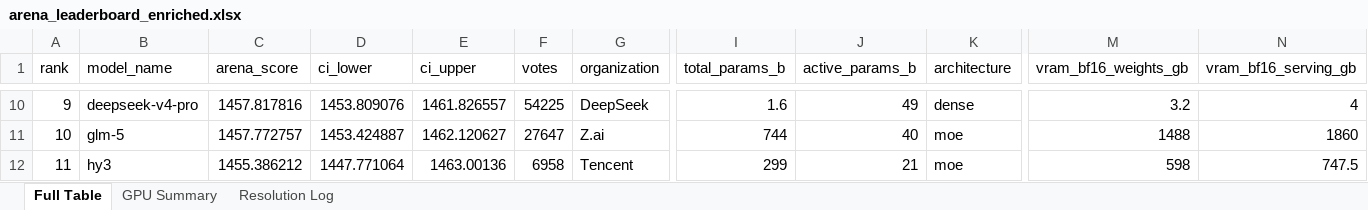
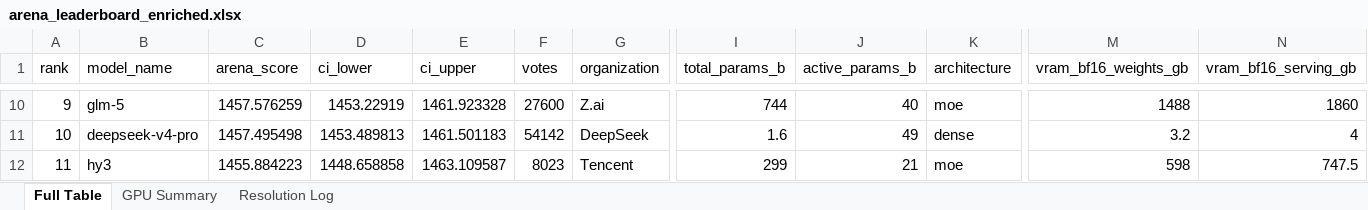
Before and after one commit to kmvaidya/llm-arena-vram-calc, an Excel workbook: arena_enrichment/output/arena_leaderboard_enriched.xlsx, sheet Full Table, drawn as a sheet; only a part is shown, gaps mark what is left out; values as stored, in another font and other column widths than the file's, no cell formats; the diff covers the shown part only; the diff names each change by its address in the sheet, - before the commit and + after, or states it on an @@ line.

```diff
--- a/arena_enrichment/output/arena_leaderboard_enriched.xlsx (sheet Full Table)
+++ b/arena_enrichment/output/arena_leaderboard_enriched.xlsx (sheet Full Table)
-B10 (model_name): deepseek-v4-pro
+B10 (model_name): glm-5
-C10 (arena_score): 1457.817816
+C10 (arena_score): 1457.576259
-D10 (ci_lower): 1453.809076
+D10 (ci_lower): 1453.22919
-E10 (ci_upper): 1461.826557
+E10 (ci_upper): 1461.923328
-F10 (votes): 54225
+F10 (votes): 27600
-G10 (organization): DeepSeek
+G10 (organization): Z.ai
-I10 (total_params_b): 1.6
+I10 (total_params_b): 744
-J10 (active_params_b): 49
+J10 (active_params_b): 40
-K10 (architecture): dense
+K10 (architecture): moe
-M10 (vram_bf16_weights_gb): 3.2
+M10 (vram_bf16_weights_gb): 1488
-N10 (vram_bf16_serving_gb): 4
+N10 (vram_bf16_serving_gb): 1860
-B11 (model_name): glm-5
+B11 (model_name): deepseek-v4-pro
-C11 (arena_score): 1457.772757
+C11 (arena_score): 1457.495498
-D11 (ci_lower): 1453.424887
+D11 (ci_lower): 1453.489813
-E11 (ci_upper): 1462.120627
+E11 (ci_upper): 1461.501183
-F11 (votes): 27647
+F11 (votes): 54142
-G11 (organization): Z.ai
+G11 (organization): DeepSeek
-I11 (total_params_b): 744
+I11 (total_params_b): 1.6
-J11 (active_params_b): 40
+J11 (active_params_b): 49
-K11 (architecture): moe
+K11 (architecture): dense
-M11 (vram_bf16_weights_gb): 1488
+M11 (vram_bf16_weights_gb): 3.2
-N11 (vram_bf16_serving_gb): 1860
+N11 (vram_bf16_serving_gb): 4
-C12 (arena_score): 1455.386212
+C12 (arena_score): 1455.884223
-D12 (ci_lower): 1447.771064
+D12 (ci_lower): 1448.658858
-E12 (ci_upper): 1463.00136
+E12 (ci_upper): 1463.109587
-F12 (votes): 6958
+F12 (votes): 8023
```
Also changed, not shown: 1166 edited cells elsewhere in this sheet, sheet GPU Summary, sheet Resolution Log, cell formats, 2 other files.
